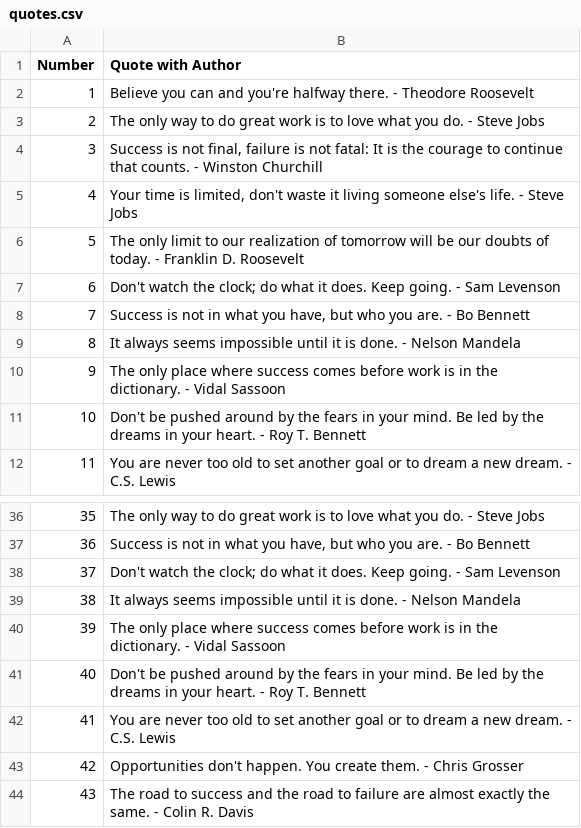
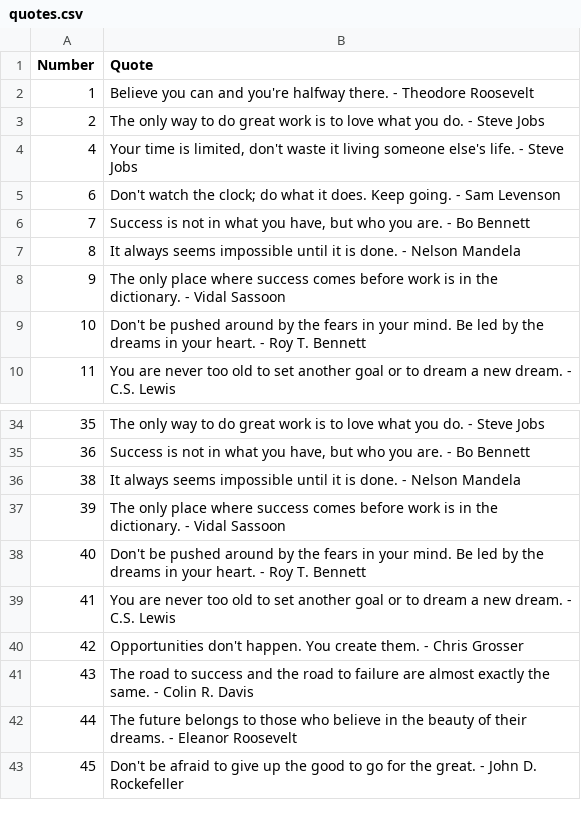
Before and after one commit to Codystiffleraz/Quote-Twitter-Bot, a CSV file: quotes.csv, drawn as a sheet; only a part is shown, gaps mark what is left out; the shorter side is filled out with more unchanged rows; the diff names each change by its address in the sheet, - before the commit and + after, or states it on an @@ line.

```diff
--- a/quotes.csv
+++ b/quotes.csv
-B1: Quote with Author
+B1: Quote
-row 4: 3 | Success is not final, failure is not fatal: It is the courage to continue that counts. - Winston Churchill
-row 6: 5 | The only limit to our realization of tomorrow will be our doubts of today. - Franklin D. Roosevelt
-row 38: 37 | Don't watch the clock; do what it does. Keep going. - Sam Levenson
```
Also changed, not shown: 2 other files.
